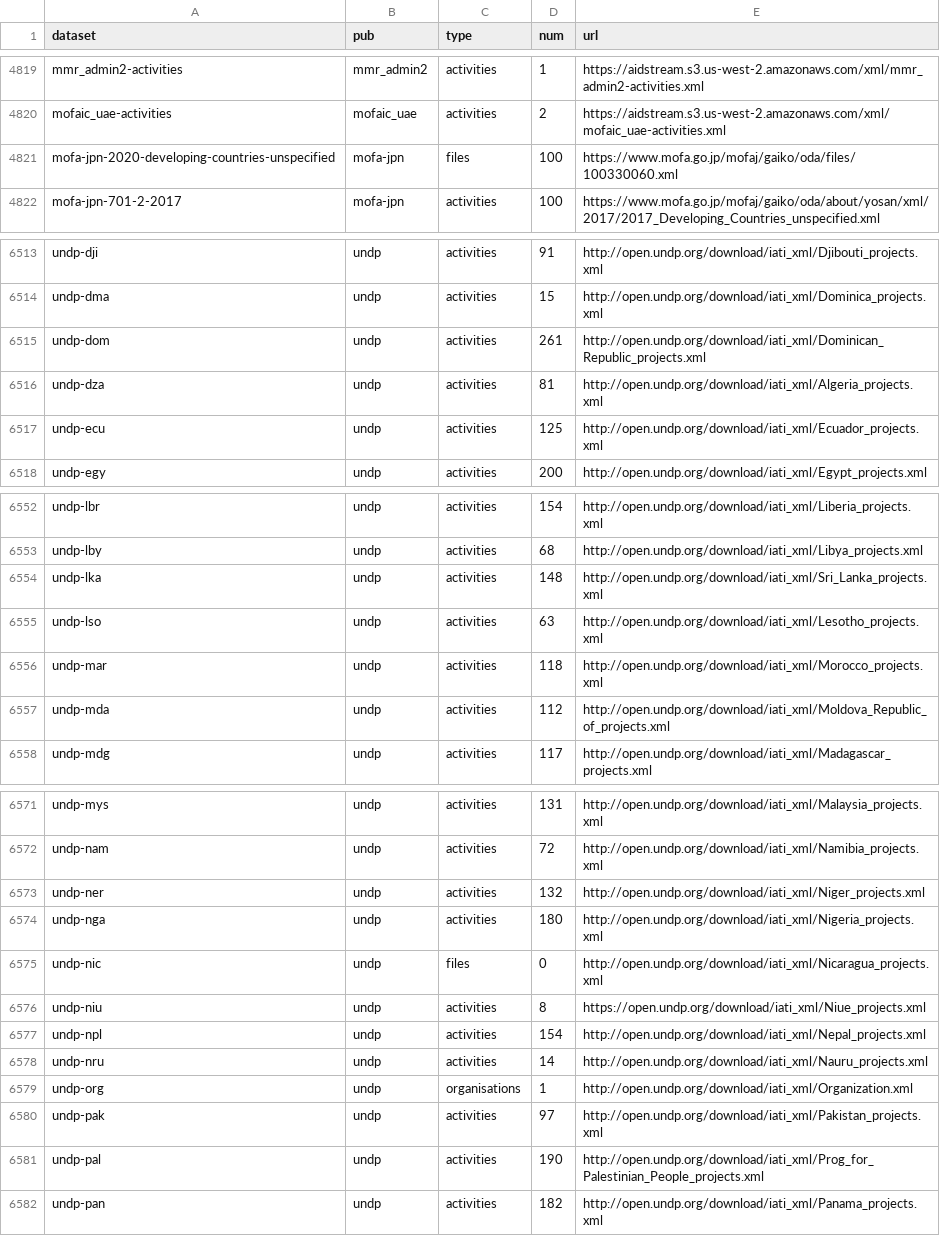
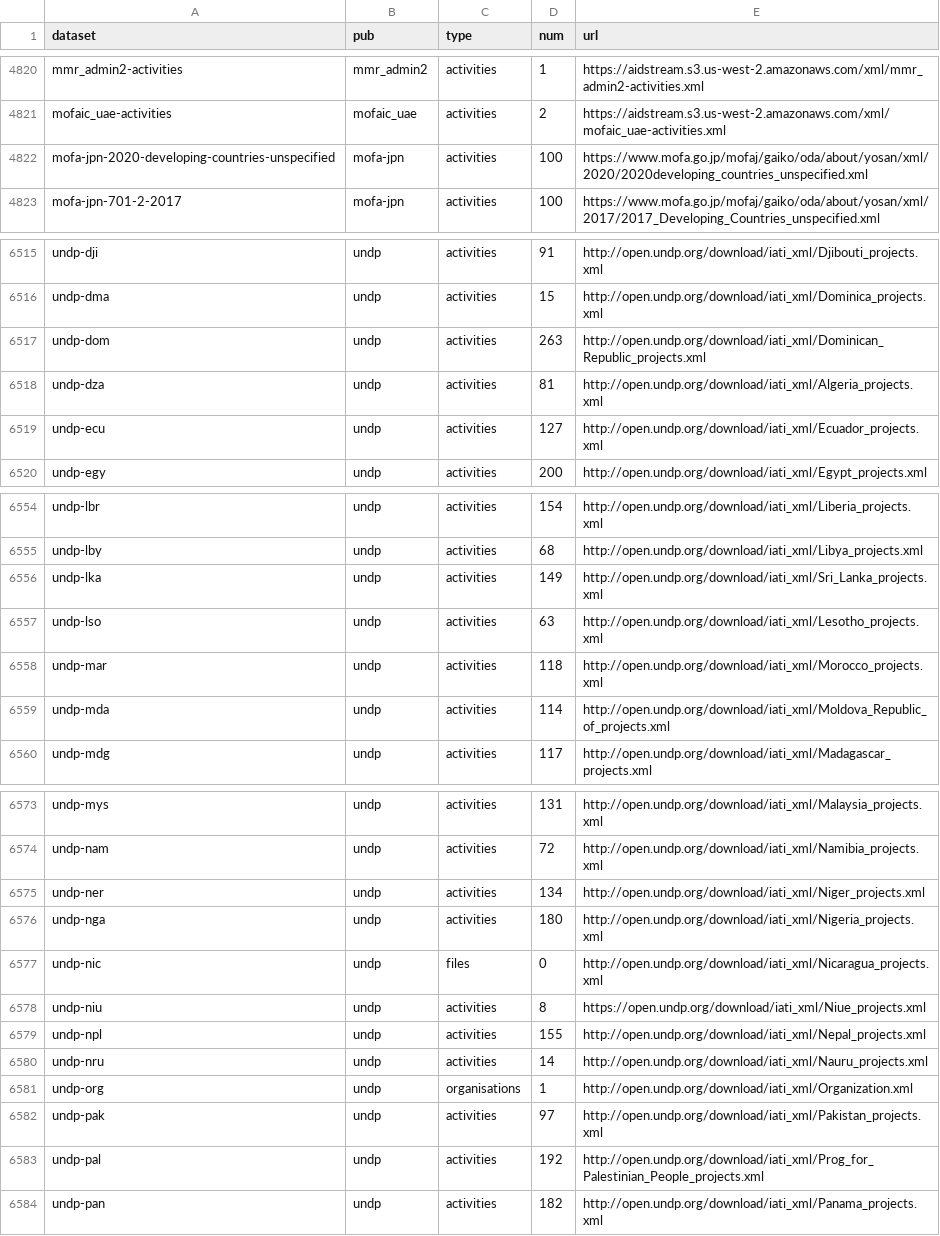
Before and after one commit to notshi/cleanerr, a CSV file: counts.csv, drawn as a sheet; only a part is shown, gaps mark what is left out; the diff covers the shown part only.

```diff
--- a/counts.csv
+++ b/counts.csv
@@ -4820,3 +4821,3 @@ mmr_admin2-activities,mmr_admin2,activities,1,"https://aidstream.s3.us-west-2.am
 mofaic_uae-activities,mofaic_uae,activities,2,"https://aidstream.s3.us-west-2.amazonaws.com/xml/mofaic_uae-activities.xml"
-mofa-jpn-2020-developing-countries-unspecified,mofa-jpn,files,100,"https://www.mofa.go.jp/mofaj/gaiko/oda/files/100330060.xml"
+mofa-jpn-2020-developing-countries-unspecified,mofa-jpn,activities,100,"https://www.mofa.go.jp/mofaj/gaiko/oda/about/yosan/xml/2020/2020developing_countries_unspecified.xml"
 mofa-jpn-701-2-2017,mofa-jpn,activities,100,"https://www.mofa.go.jp/mofaj/gaiko/oda/about/yosan/xml/2017/2017_Developing_Countries_unspecified.xml"
@@ -6514,5 +6516,5 @@ undp-dji,undp,activities,91,"http://open.undp.org/download/iati_xml/Djibouti_pro
 undp-dma,undp,activities,15,"http://open.undp.org/download/iati_xml/Dominica_projects.xml"
-undp-dom,undp,activities,261,"http://open.undp.org/download/iati_xml/Dominican_Republic_projects.xml"
+undp-dom,undp,activities,263,"http://open.undp.org/download/iati_xml/Dominican_Republic_projects.xml"
 undp-dza,undp,activities,81,"http://open.undp.org/download/iati_xml/Algeria_projects.xml"
-undp-ecu,undp,activities,125,"http://open.undp.org/download/iati_xml/Ecuador_projects.xml"
+undp-ecu,undp,activities,127,"http://open.undp.org/download/iati_xml/Ecuador_projects.xml"
 undp-egy,undp,activities,200,"http://open.undp.org/download/iati_xml/Egypt_projects.xml"
@@ -6553,6 +6555,6 @@ undp-lbr,undp,activities,154,"http://open.undp.org/download/iati_xml/Liberia_pro
 undp-lby,undp,activities,68,"http://open.undp.org/download/iati_xml/Libya_projects.xml"
-undp-lka,undp,activities,148,"http://open.undp.org/download/iati_xml/Sri_Lanka_projects.xml"
+undp-lka,undp,activities,149,"http://open.undp.org/download/iati_xml/Sri_Lanka_projects.xml"
 undp-lso,undp,activities,63,"http://open.undp.org/download/iati_xml/Lesotho_projects.xml"
 undp-mar,undp,activities,118,"http://open.undp.org/download/iati_xml/Morocco_projects.xml"
-undp-mda,undp,activities,112,"http://open.undp.org/download/iati_xml/Moldova_Republic_of_projects.xml"
+undp-mda,undp,activities,114,"http://open.undp.org/download/iati_xml/Moldova_Republic_of_projects.xml"
 undp-mdg,undp,activities,117,"http://open.undp.org/download/iati_xml/Madagascar_projects.xml"
@@ -6572,3 +6574,3 @@ undp-mys,undp,activities,131,"http://open.undp.org/download/iati_xml/Malaysia_pr
 undp-nam,undp,activities,72,"http://open.undp.org/download/iati_xml/Namibia_projects.xml"
-undp-ner,undp,activities,132,"http://open.undp.org/download/iati_xml/Niger_projects.xml"
+undp-ner,undp,activities,134,"http://open.undp.org/download/iati_xml/Niger_projects.xml"
 undp-nga,undp,activities,180,"http://open.undp.org/download/iati_xml/Nigeria_projects.xml"
@@ -6576,3 +6578,3 @@ undp-nic,undp,files,0,"http://open.undp.org/download/iati_xml/Nicaragua_projects
 undp-niu,undp,activities,8,"https://open.undp.org/download/iati_xml/Niue_projects.xml"
-undp-npl,undp,activities,154,"http://open.undp.org/download/iati_xml/Nepal_projects.xml"
+undp-npl,undp,activities,155,"http://open.undp.org/download/iati_xml/Nepal_projects.xml"
 undp-nru,undp,activities,14,"http://open.undp.org/download/iati_xml/Nauru_projects.xml"
@@ -6580,3 +6582,3 @@ undp-org,undp,organisations,1,"http://open.undp.org/download/iati_xml/Organizati
 undp-pak,undp,activities,97,"http://open.undp.org/download/iati_xml/Pakistan_projects.xml"
-undp-pal,undp,activities,190,"http://open.undp.org/download/iati_xml/Prog_for_Palestinian_People_projects.xml"
+undp-pal,undp,activities,192,"http://open.undp.org/download/iati_xml/Prog_for_Palestinian_People_projects.xml"
 undp-pan,undp,activities,182,"http://open.undp.org/download/iati_xml/Panama_projects.xml"
```
Also changed, not shown: 2 added rows and 27 edited cells elsewhere in this file, errors.csv, 4 other files.
